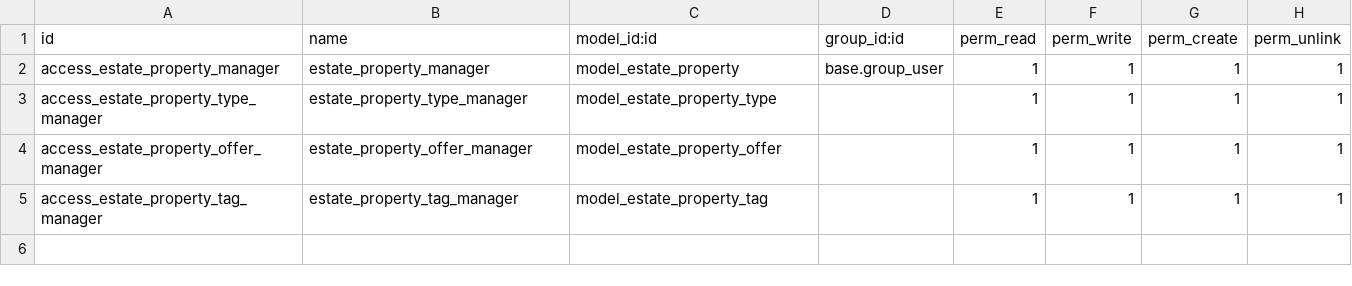
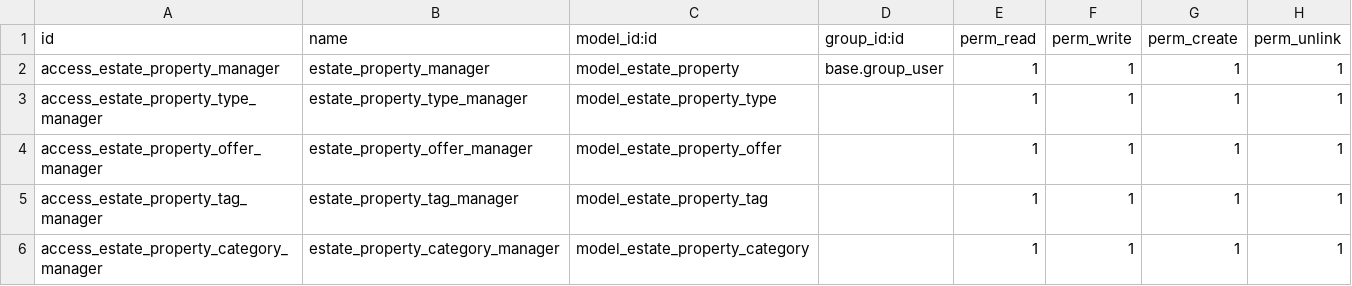
Before and after one commit to marcostiehlcv/cursoaeodoo2026_v2, a CSV file: real_estate_mstiehl/security/ir.model.access.csv, drawn as a sheet.

Commit message:
add estate category

```diff
--- a/real_estate_mstiehl/security/ir.model.access.csv
+++ b/real_estate_mstiehl/security/ir.model.access.csv
@@ -5 +5,2 @@ access_estate_property_offer_manager,estate_property_offer_manager,model_estate_
 access_estate_property_tag_manager,estate_property_tag_manager,model_estate_property_tag,,1,1,1,1
+access_estate_property_category_manager,estate_property_category_manager,model_estate_property_category,,1,1,1,1
```
Also changed, not shown: 6 other files.
